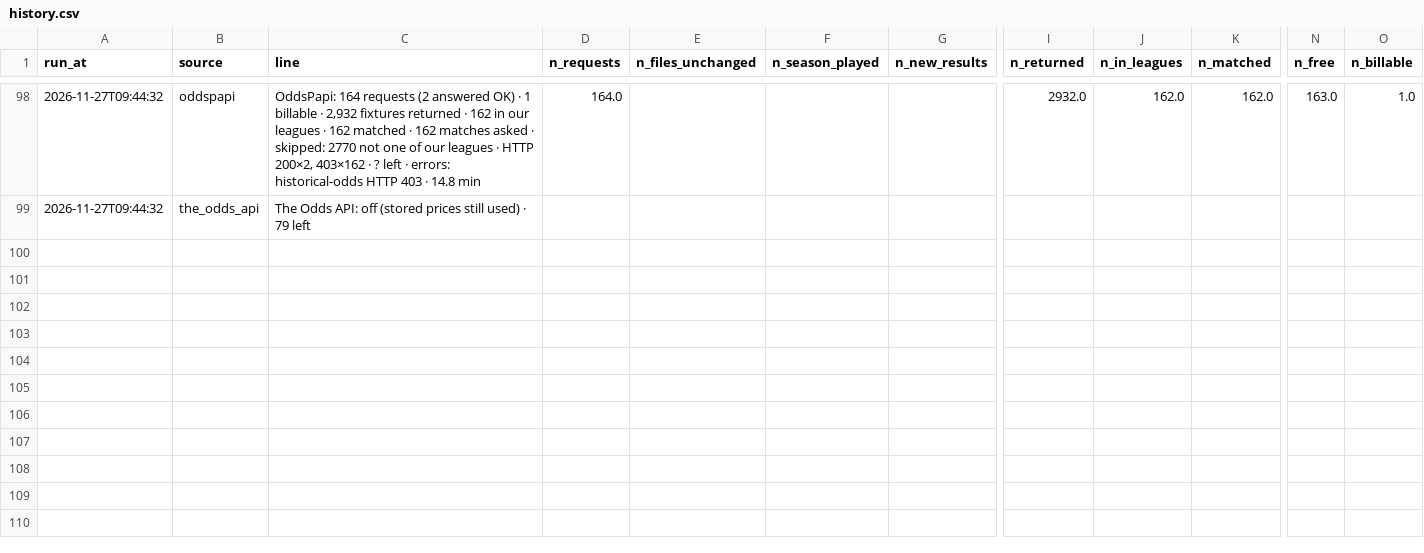
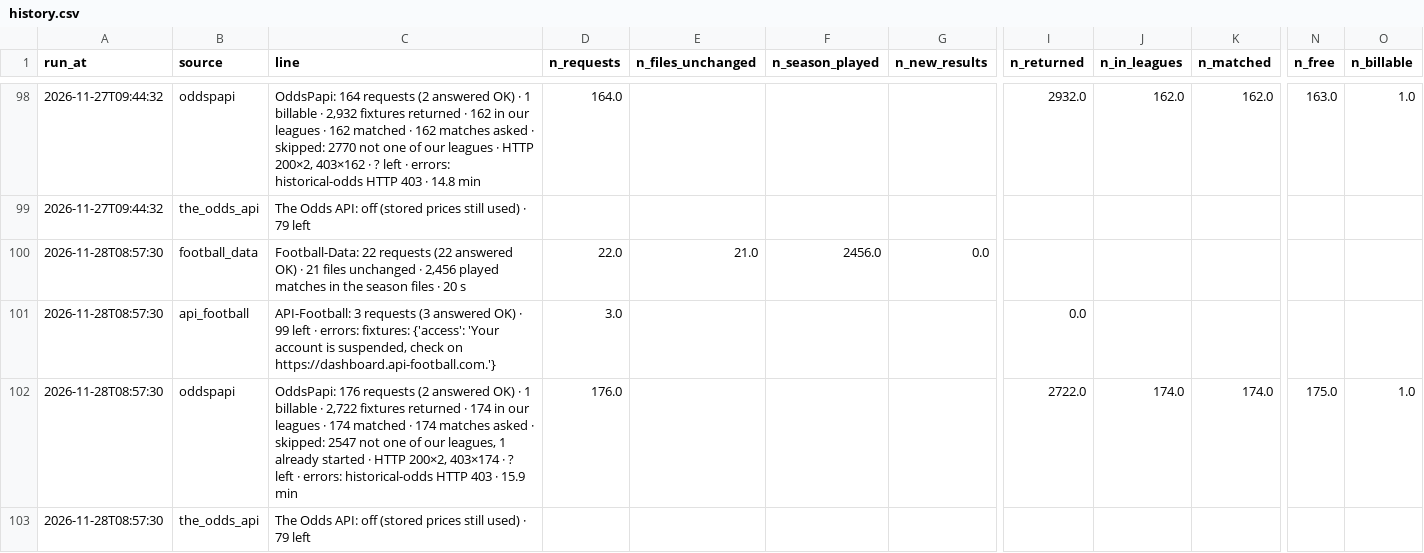
Before and after one commit to Andrew2014812/PredictionSystem, a CSV file: local_data/api/diagnostics/history.csv, drawn as a sheet; only a part is shown, gaps mark what is left out; rows hold the shown columns only; the diff names each change by its address in the sheet, - before the commit and + after, or states it on an @@ line.

```diff
--- a/local_data/api/diagnostics/history.csv
+++ b/local_data/api/diagnostics/history.csv
+row 100: 2026-11-28T08:57:30 | football_data | Football-Data: 22 requests (22 answered OK) · 21 files unchanged · 2,456 played matches in the season files · 20 s | 22.0 | 21.0 | 2456.0 | 0.0
+row 101: 2026-11-28T08:57:30 | api_football | API-Football: 3 requests (3 answered OK) · 99 left · errors: fixtures: {'access': 'Your account is suspended, check on https://dashboard.api-football.com.'} | 3.0 |  |  |  | 0.0
+row 102: 2026-11-28T08:57:30 | oddspapi | OddsPapi: 176 requests (2 answered OK) · 1 billable · 2,722 fixtures returned · 174 in our leagues · 174 matched · 174 matches asked · skipped: 2547 not one of our leagues, 1 already started · HTTP 200×2, 403×174 · ? left · errors: historical-odds HTTP 403 · 15.9 min | 176.0 |  |  |  | 2722.0 | 174.0 | 174.0 | 175.0 | 1.0
+row 103: 2026-11-28T08:57:30 | the_odds_api | The Odds API: off (stored prices still used) · 79 left
```
Also changed, not shown: local_data/api/diagnostics/waiting.csv, 17 other files.
